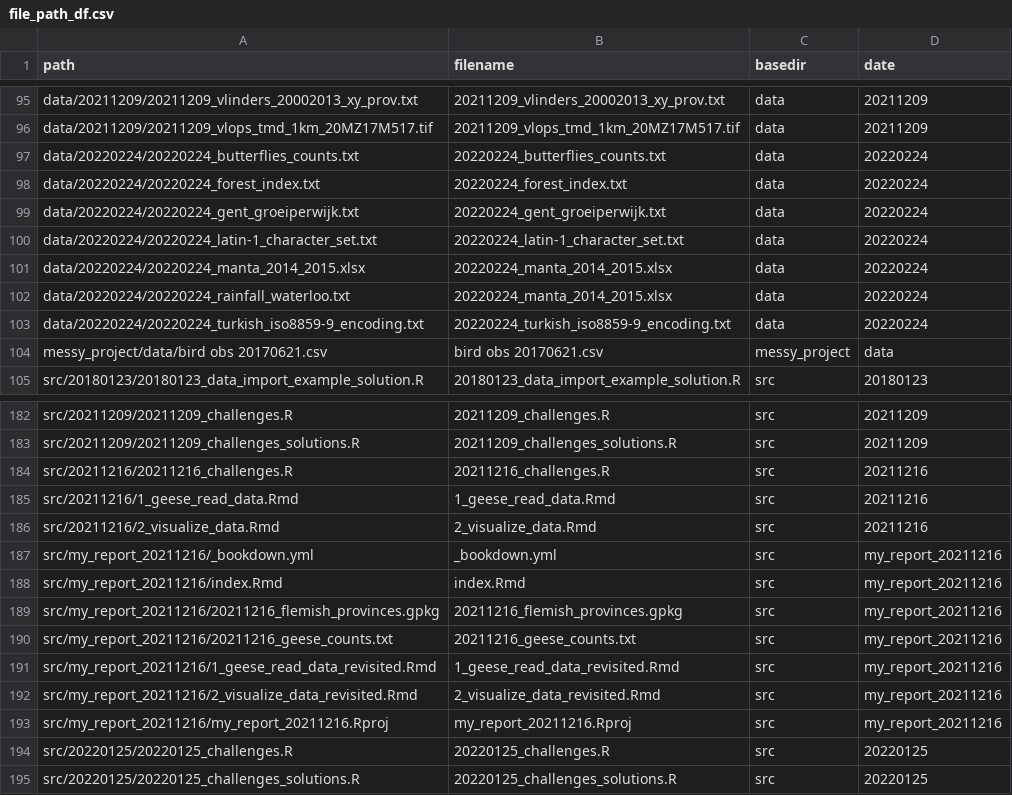
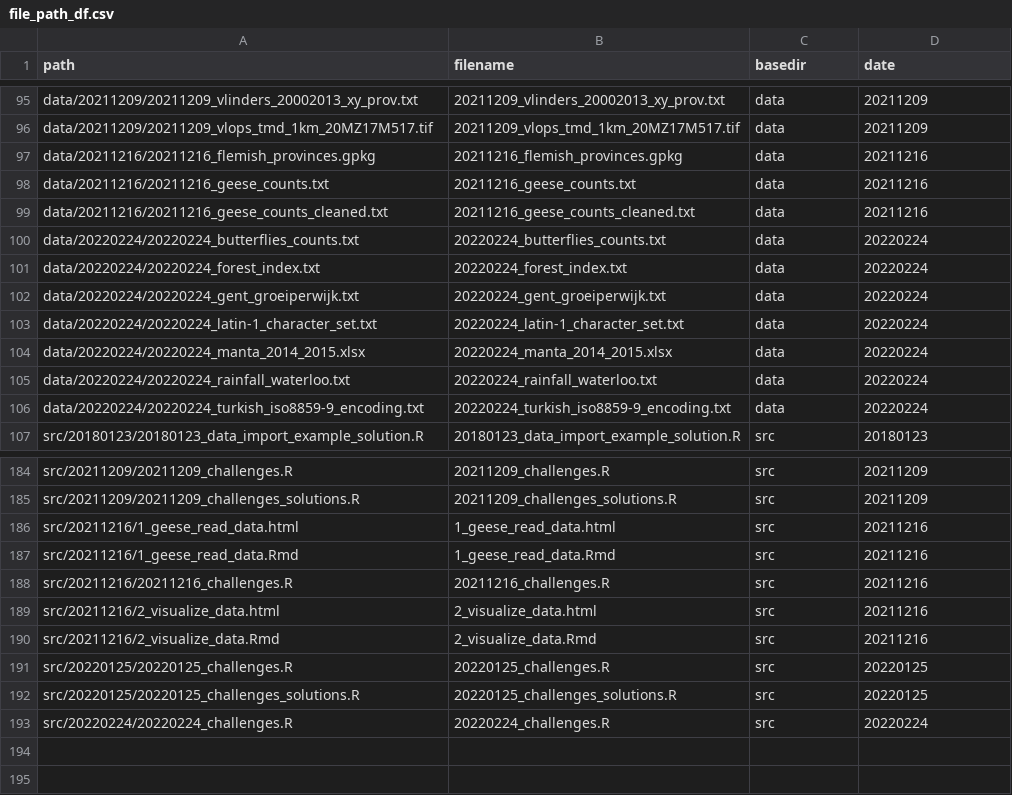
Before and after one commit to inbo/coding-club, a CSV file: file_paths/file_path_df.csv, drawn as a sheet; only a part is shown, gaps mark what is left out; the diff covers the shown part only.

Commit message:
update file_path_df.csv

```diff
--- a/file_paths/file_path_df.csv
+++ b/file_paths/file_path_df.csv
@@ -96,2 +96,5 @@ data/20211209/20211209_vlinders_20002013_xy_prov.txt,20211209_vlinders_20002013_
 data/20211209/20211209_vlops_tmd_1km_20MZ17M517.tif,20211209_vlops_tmd_1km_20MZ17M517.tif,data,20211209
+data/20211216/20211216_flemish_provinces.gpkg,20211216_flemish_provinces.gpkg,data,20211216
+data/20211216/20211216_geese_counts.txt,20211216_geese_counts.txt,data,20211216
+data/20211216/20211216_geese_counts_cleaned.txt,20211216_geese_counts_cleaned.txt,data,20211216
 data/20220224/20220224_butterflies_counts.txt,20220224_butterflies_counts.txt,data,20220224
@@ -101,5 +104,4 @@ data/20220224/20220224_latin-1_character_set.txt,20220224_latin-1_character_set.
 data/20220224/20220224_manta_2014_2015.xlsx,20220224_manta_2014_2015.xlsx,data,20220224
-data/20220224/20220224_rainfall_waterloo.txt,20220224_manta_2014_2015.xlsx,data,20220224
+data/20220224/20220224_rainfall_waterloo.txt,20220224_rainfall_waterloo.txt,data,20220224
 data/20220224/20220224_turkish_iso8859-9_encoding.txt,20220224_turkish_iso8859-9_encoding.txt,data,20220224
-messy_project/data/bird obs 20170621.csv,bird obs 20170621.csv,messy_project,data
 src/20180123/20180123_data_import_example_solution.R,20180123_data_import_example_solution.R,src,20180123
@@ -183,13 +185,9 @@ src/20211209/20211209_challenges.R,20211209_challenges.R,src,20211209
 src/20211209/20211209_challenges_solutions.R,20211209_challenges_solutions.R,src,20211209
+src/20211216/1_geese_read_data.html,1_geese_read_data.html,src,20211216
+src/20211216/1_geese_read_data.Rmd,1_geese_read_data.Rmd,src,20211216
 src/20211216/20211216_challenges.R,20211216_challenges.R,src,20211216
-src/20211216/1_geese_read_data.Rmd,1_geese_read_data.Rmd,src,20211216
+src/20211216/2_visualize_data.html,2_visualize_data.html,src,20211216
 src/20211216/2_visualize_data.Rmd,2_visualize_data.Rmd,src,20211216
-src/my_report_20211216/_bookdown.yml,_bookdown.yml,src,my_report_20211216
-src/my_report_20211216/index.Rmd,index.Rmd,src,my_report_20211216
-src/my_report_20211216/20211216_flemish_provinces.gpkg,20211216_flemish_provinces.gpkg,src,my_report_20211216
-src/my_report_20211216/20211216_geese_counts.txt,20211216_geese_counts.txt,src,my_report_20211216
-src/my_report_20211216/1_geese_read_data_revisited.Rmd,1_geese_read_data_revisited.Rmd,src,my_report_20211216
-src/my_report_20211216/2_visualize_data_revisited.Rmd,2_visualize_data_revisited.Rmd,src,my_report_20211216
-src/my_report_20211216/my_report_20211216.Rproj,my_report_20211216.Rproj,src,my_report_20211216
 src/20220125/20220125_challenges.R,20220125_challenges.R,src,20220125
 src/20220125/20220125_challenges_solutions.R,20220125_challenges_solutions.R,src,20220125
+src/20220224/20220224_challenges.R,20220224_challenges.R,src,20220224
```
Also changed, not shown: 3 moved rows elsewhere in this file.
